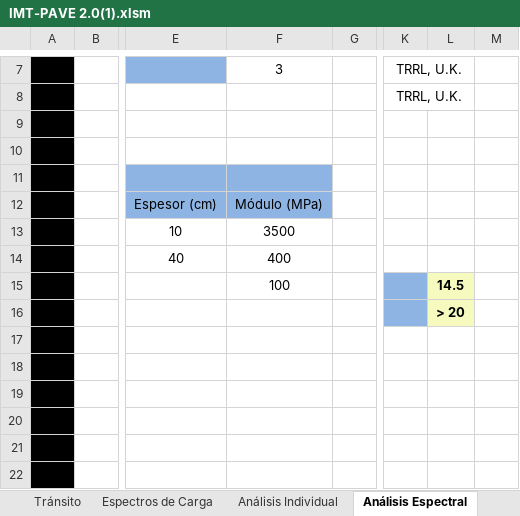
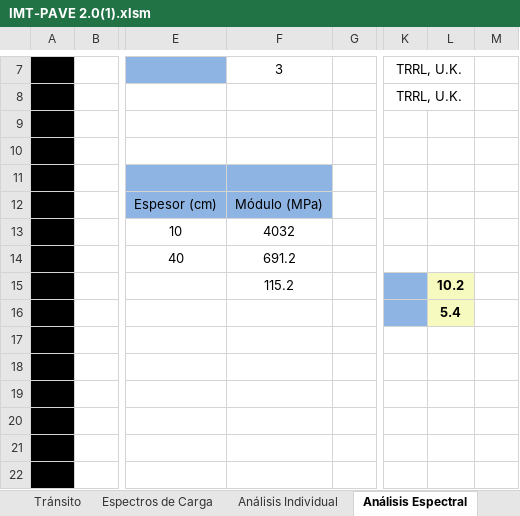
Before and after one commit to Jaccopo/excelaaaaa, an Excel workbook: trabajo/IMT-PAVE 2.0(1).xlsm, sheet Análisis Espectral, drawn as a sheet; only a part is shown, gaps mark what is left out; values as stored, in another font and other column widths than the file's, no borders; charts and pictures not drawn; the diff names each change by its address in the sheet, - before the commit and + after, or states it on an @@ line.

```diff
--- a/trabajo/IMT-PAVE 2.0(1).xlsm (sheet Análisis Espectral)
+++ b/trabajo/IMT-PAVE 2.0(1).xlsm (sheet Análisis Espectral)
-F13 (3): 3500
+F13 (3): 4032
-F14 (3): 400
+F14 (3): 691.2
-F15 (3): 100
+F15 (3): 115.2
-L15: 14.5
+L15: 10.2
-L16: > 20
+L16: 5.4
```
Also changed, not shown: sheet Análisis probabilista, sheet Tránsito, other sheet tabs, charts or pictures, 6 other files.
